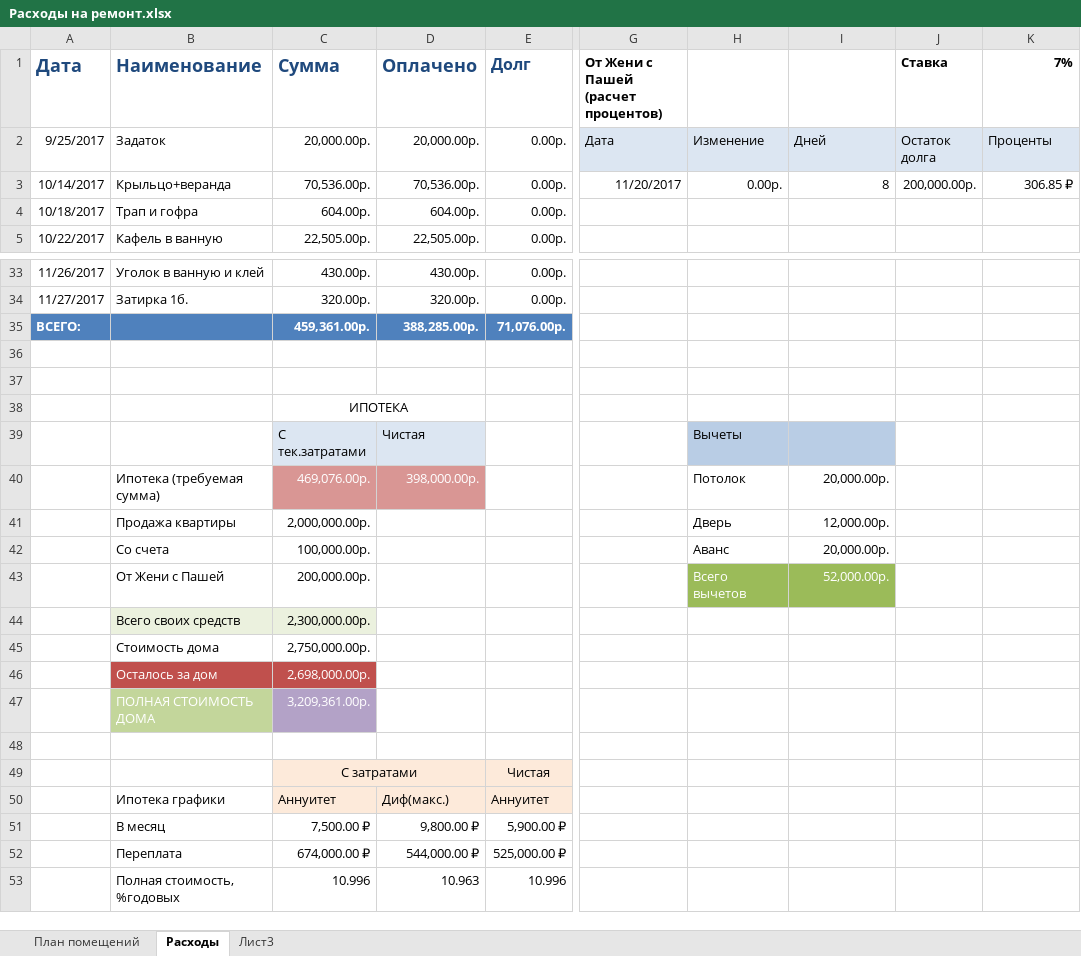
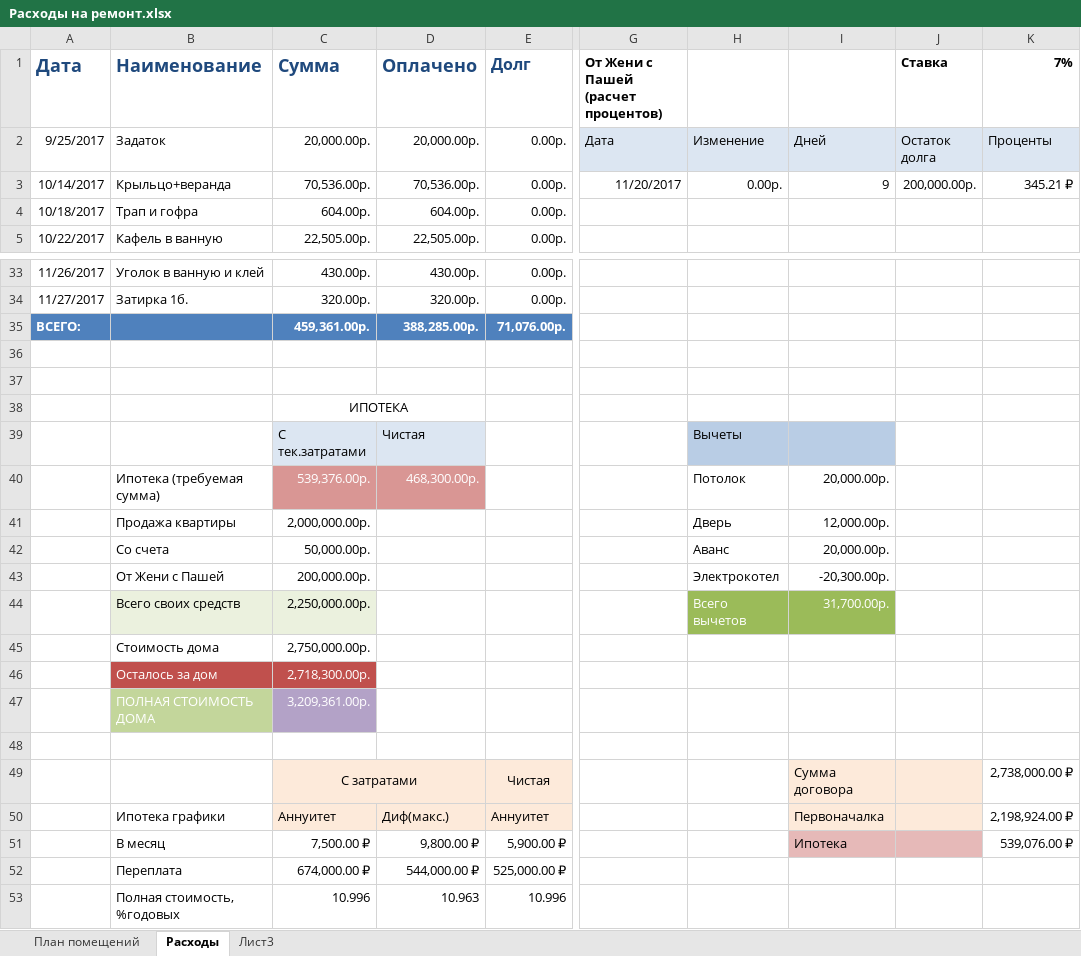
Before and after one commit to AlekseyGo/HouseProject, an Excel workbook: Татьяничевой 25/Расходы на ремонт.xlsx, sheet Расходы, drawn as a sheet; only a part is shown, gaps mark what is left out; values as stored, in another font and other column widths than the file's, no borders; the diff names each change by its address in the sheet, - before the commit and + after, or states it on an @@ line.

```diff
--- a/Татьяничевой 25/Расходы на ремонт.xlsx (sheet Расходы)
+++ b/Татьяничевой 25/Расходы на ремонт.xlsx (sheet Расходы)
-I3: 8
+I3: 9
-K3 (7%): 306.85 ₽
+K3 (7%): 345.21 ₽
-C40 (Сумма): 469,076.00р.
+C40 (Сумма): 539,376.00р.
-D40 (Оплачено): 398,000.00р.
+D40 (Оплачено): 468,300.00р.
-C42 (Сумма): 100,000.00р.
+C42 (Сумма): 50,000.00р.
-H43: Всего вычетов
+H43: Электрокотел
@@ H43:I43 fill: #9BBB59 → none, text colour: #FFFFFF → black @@
-I43: 52,000.00р.
+I43: -20,300.00р.
-C44 (Сумма): 2,300,000.00р.
+C44 (Сумма): 2,250,000.00р.
-H44: (empty)
+H44: Всего вычетов
-H44:I44 fill: none
+H44:I44 fill: #9BBB59
-I44: (empty)
+I44: 31,700.00р.
-C46 (Сумма): 2,698,000.00р.
+C46 (Сумма): 2,718,300.00р.
-I49: (empty)
+I49: Сумма договора
-I49:J50 fill: none
+I49:J50 fill: #FDEADA
-K49 (7%): (empty)
+K49 (7%): 2,738,000.00 ₽
-I50: (empty)
+I50: Первоначалка
-K50 (7%): (empty)
+K50 (7%): 2,198,924.00 ₽
-I51: (empty)
+I51: Ипотека
-I51:J51 fill: none
+I51:J51 fill: #E6B9B8
-K51 (7%): (empty)
+K51 (7%): 539,076.00 ₽
```
Also changed, not shown: 1 other file.
